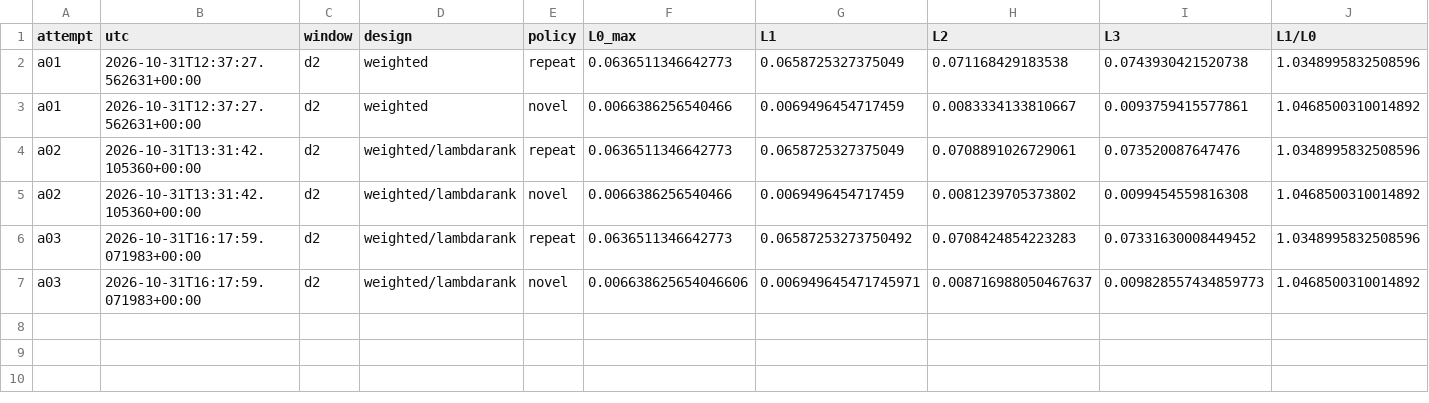
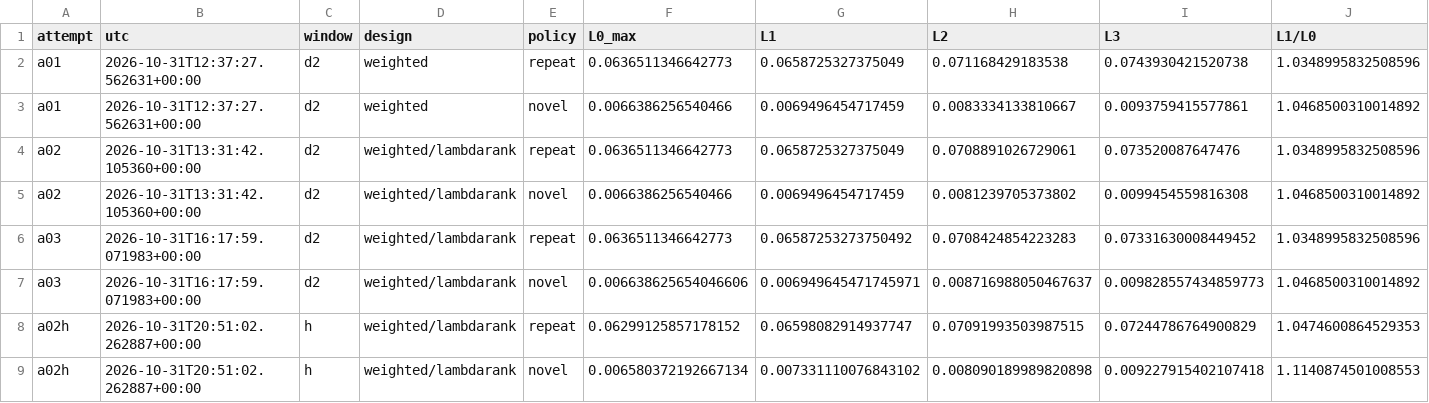
Before and after one commit to Nekerworld/PBDA_Teamproject, a CSV file: Model/paper_revision_codex/audit/v9dev/attempts.csv, drawn as a sheet; only a part is shown; rows hold the shown columns only; the diff names each change by its address in the sheet, - before the commit and + after, or states it on an @@ line.

```diff
--- a/Model/paper_revision_codex/audit/v9dev/attempts.csv
+++ b/Model/paper_revision_codex/audit/v9dev/attempts.csv
+row 8: a02h | 2026-10-31T20:51:02.262887+00:00 | h | weighted/lambdarank | repeat | 0.06299125857178152 | 0.06598082914937747 | 0.07091993503987515 | 0.07244786764900829 | 1.0474600864529353
+row 9: a02h | 2026-10-31T20:51:02.262887+00:00 | h | weighted/lambdarank | novel | 0.006580372192667134 | 0.007331110076843102 | 0.008090189989820898 | 0.009227915402107418 | 1.1140874501008553
```
Also changed, not shown: 2 other files.
